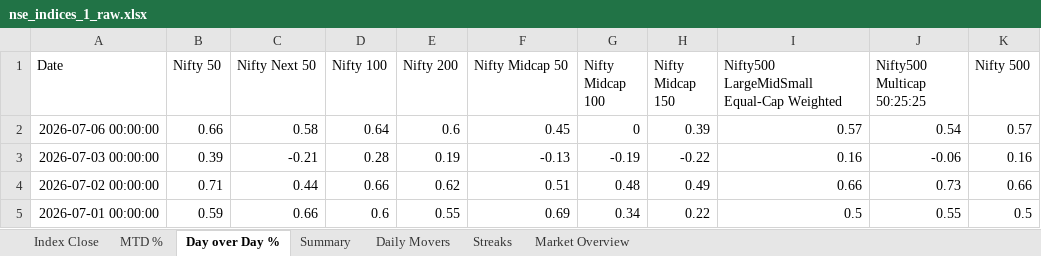
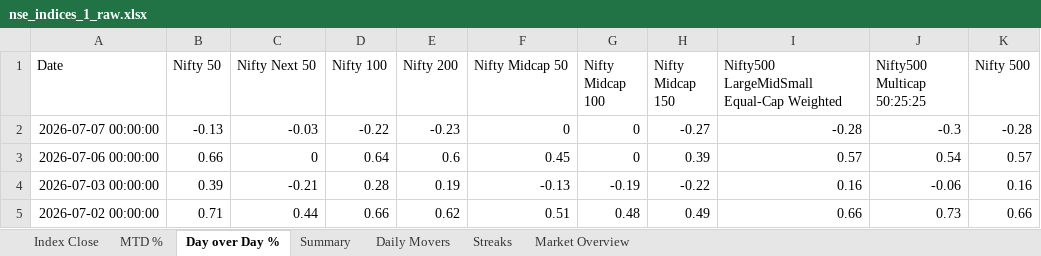
Before and after one commit to rahulshirke7951/nse.indices.a1, an Excel workbook: nse_indices_1_raw.xlsx, sheet Day over Day %, drawn as a sheet; only a part is shown; the shorter side is filled out with more unchanged rows; values as stored, in another font and other column widths than the file's, no borders; addresses are those after the commit; the diff names each change by its address in the sheet, - before the commit and + after, or states it on an @@ line.

```diff
--- a/nse_indices_1_raw.xlsx (sheet Day over Day %)
+++ b/nse_indices_1_raw.xlsx (sheet Day over Day %)
+row 2: 2026-07-07 00:00:00 | -0.13 | -0.03 | -0.22 | -0.23 | 0 | 0 | -0.27 | -0.28 | -0.3 | -0.28
-C3 (Nifty Next 50): 0.58
+C3 (Nifty Next 50): 0
```
Also changed, not shown: sheet MTD %, sheet Index Close, sheet Summary, sheet Daily Movers, sheet Market Overview, nse_indices_1_dashboard.xlsx, 1 other file.
